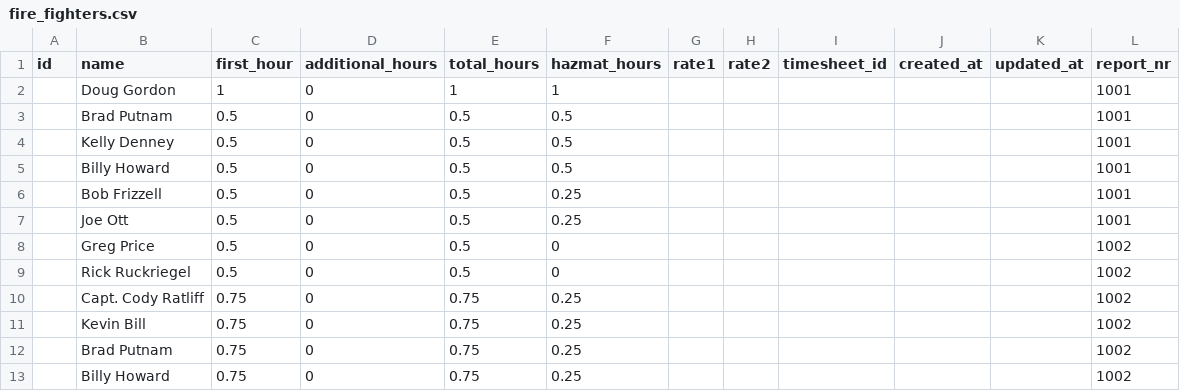
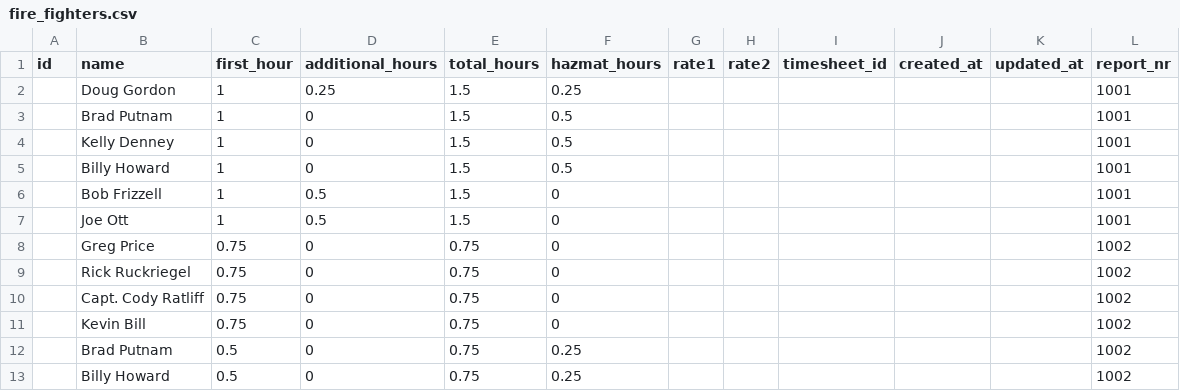
Before and after one commit to FinneJager/costrecovery, a CSV file: lib/csv_import/fire_fighters.csv, drawn as a sheet.

```diff
--- a/lib/csv_import/fire_fighters.csv
+++ b/lib/csv_import/fire_fighters.csv
@@ -1,13 +1,13 @@
 id,name,first_hour,additional_hours,total_hours,hazmat_hours,rate1,rate2,timesheet_id,created_at,updated_at,report_nr
-,Doug Gordon,1,0,1,1,,,,,,1001
-,Brad Putnam,0.5,0,0.5,0.5,,,,,,1001
-,Kelly Denney,0.5,0,0.5,0.5,,,,,,1001
-,Billy Howard,0.5,0,0.5,0.5,,,,,,1001
-,Bob Frizzell,0.5,0,0.5,0.25,,,,,,1001
-,Joe Ott,0.5,0,0.5,0.25,,,,,,1001
-,Greg Price,0.5,0,0.5,0,,,,,,1002
-,Rick Ruckriegel,0.5,0,0.5,0,,,,,,1002
-,Capt. Cody Ratliff,0.75,0,0.75,0.25,,,,,,1002
-,Kevin Bill,0.75,0,0.75,0.25,,,,,,1002
-,Brad Putnam,0.75,0,0.75,0.25,,,,,,1002
-,Billy Howard,0.75,0,0.75,0.25,,,,,,1002
+,Doug Gordon,1,0.25,1.5,0.25,,,,,,1001
+,Brad Putnam,1,0,1.5,0.5,,,,,,1001
+,Kelly Denney,1,0,1.5,0.5,,,,,,1001
+,Billy Howard,1,0,1.5,0.5,,,,,,1001
+,Bob Frizzell,1,0.5,1.5,0,,,,,,1001
+,Joe Ott,1,0.5,1.5,0,,,,,,1001
+,Greg Price,0.75,0,0.75,0,,,,,,1002
+,Rick Ruckriegel,0.75,0,0.75,0,,,,,,1002
+,Capt. Cody Ratliff,0.75,0,0.75,0,,,,,,1002
+,Kevin Bill,0.75,0,0.75,0,,,,,,1002
+,Brad Putnam,0.5,0,0.75,0.25,,,,,,1002
+,Billy Howard,0.5,0,0.75,0.25,,,,,,1002
```
Also changed, not shown: lib/csv_import/command_vehicles.csv, lib/csv_import/emts.csv, 12 other files.
